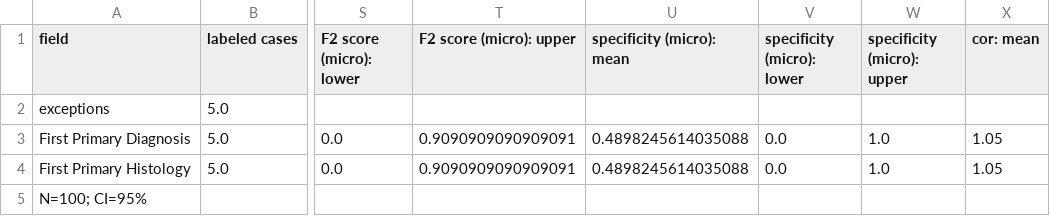
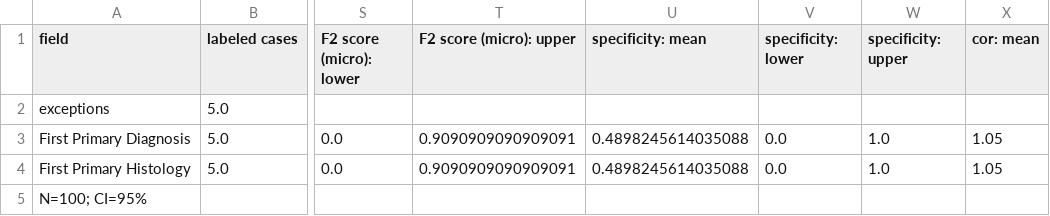
Before and after one commit to Oncoshot/llm-validation-framework, a CSV file: validation_results/samples/2026-07-13 01-12-18 CI metrics.csv (was validation_results/samples/2026-07-11 06-00-10 CI metrics.csv), drawn as a sheet; only a part is shown, gaps mark what is left out; the diff names each change by its address in the sheet, - before the commit and + after, or states it on an @@ line.

```diff
--- a/validation_results/samples/2026-07-11 06-00-10 CI metrics.csv
+++ b/validation_results/samples/2026-07-13 01-12-18 CI metrics.csv
-U1: specificity (micro): mean
+U1: specificity: mean
-V1: specificity (micro): lower
+V1: specificity: lower
-W1: specificity (micro): upper
+W1: specificity: upper
```
Also changed, not shown: validation_results/samples/2026-07-13 01-12-18 metrics.csv, validation_results/samples/2026-07-13 01-12-18 results.csv, 4 other files.
